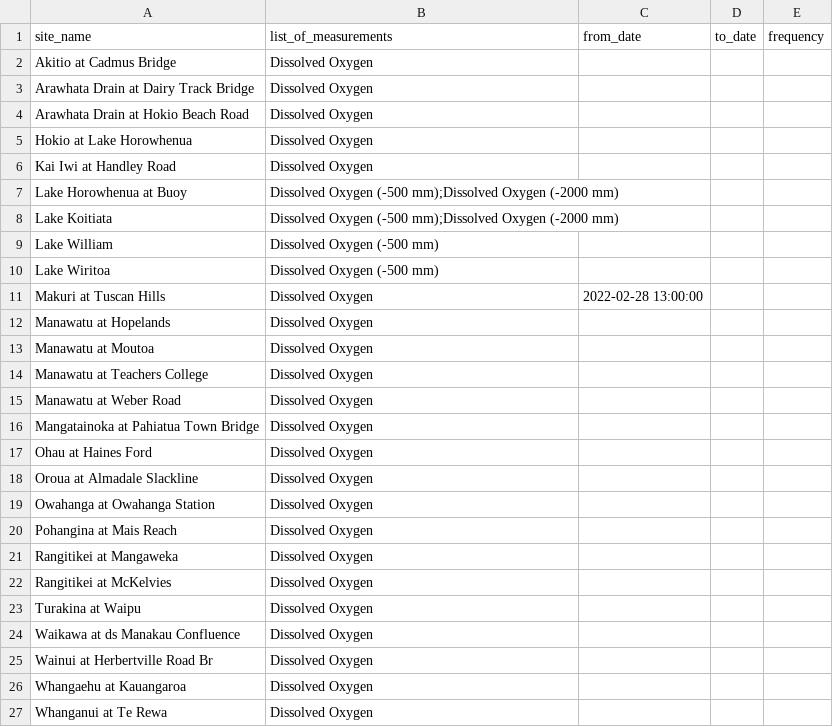
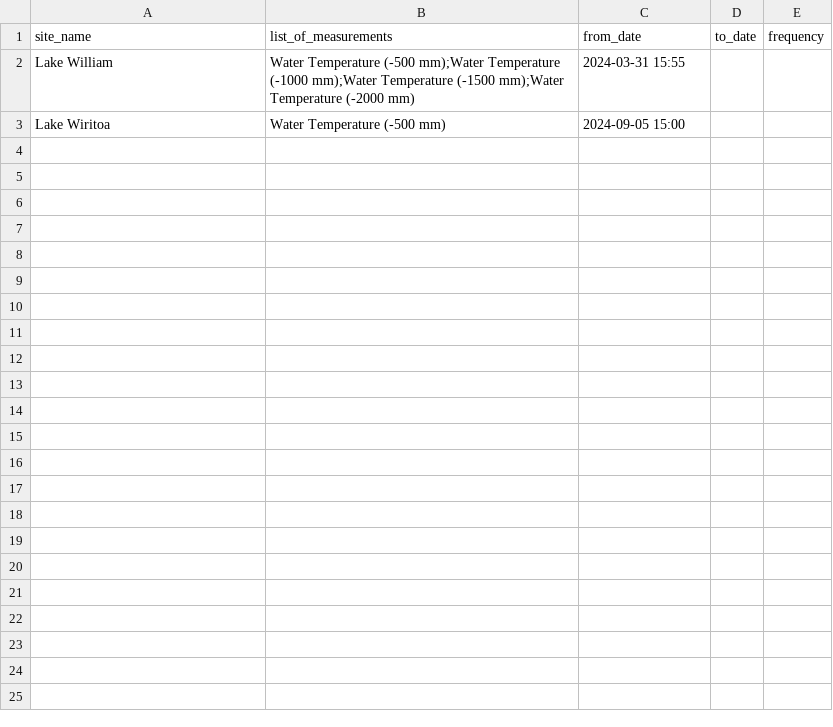
Before and after one commit to HorizonsRC/hydrobot, a CSV file: prototypes/batch_processing/batch_config.csv, drawn as a sheet.

Commit message:
do depth fixes, trailing qc 100 fixes, multiple site capability for depth profiles, updating wt depth scripts + history for 0.8.4

```diff
--- a/prototypes/batch_processing/batch_config.csv
+++ b/prototypes/batch_processing/batch_config.csv
@@ -1,27 +1,3 @@
 site_name,list_of_measurements,from_date,to_date,frequency
-Akitio at Cadmus Bridge,Dissolved Oxygen,,,
-Arawhata Drain at Dairy Track Bridge,Dissolved Oxygen,,,
-Arawhata Drain at Hokio Beach Road,Dissolved Oxygen,,,
-Hokio at Lake Horowhenua,Dissolved Oxygen,,,
-Kai Iwi at Handley Road,Dissolved Oxygen,,,
-Lake Horowhenua at Buoy,Dissolved Oxygen (-500 mm);Dissolved Oxygen (-2000 mm),,,
-Lake Koitiata,Dissolved Oxygen (-500 mm);Dissolved Oxygen (-2000 mm),,,
-Lake William,Dissolved Oxygen (-500 mm),,,
-Lake Wiritoa,Dissolved Oxygen (-500 mm),,,
-Makuri at Tuscan Hills,Dissolved Oxygen,2022-02-28 13:00:00,,
-Manawatu at Hopelands,Dissolved Oxygen,,,
-Manawatu at Moutoa,Dissolved Oxygen,,,
-Manawatu at Teachers College,Dissolved Oxygen,,,
-Manawatu at Weber Road,Dissolved Oxygen,,,
-Mangatainoka at Pahiatua Town Bridge,Dissolved Oxygen,,,
-Ohau at Haines Ford,Dissolved Oxygen,,,
-Oroua at Almadale Slackline,Dissolved Oxygen,,,
-Owahanga at Owahanga Station,Dissolved Oxygen,,,
-Pohangina at Mais Reach,Dissolved Oxygen,,,
-Rangitikei at Mangaweka,Dissolved Oxygen,,,
-Rangitikei at McKelvies,Dissolved Oxygen,,,
-Turakina at Waipu,Dissolved Oxygen,,,
-Waikawa at ds Manakau Confluence,Dissolved Oxygen,,,
-Wainui at Herbertville Road Br,Dissolved Oxygen,,,
-Whangaehu at Kauangaroa,Dissolved Oxygen,,,
-Whanganui at Te Rewa,Dissolved Oxygen,,,
+Lake William,Water Temperature (-500 mm);Water Temperature (-1000 mm);Water Temperature (-1500 mm);Water Temperature (-2000 mm),2024-03-31 15:55,,
+Lake Wiritoa,Water Temperature (-500 mm),2024-09-05 15:00,,
```
Also changed, not shown: hydrobot/config/DissolvedOxygenQualityCodeEvaluator_QC_config.csv, 9 other files.
